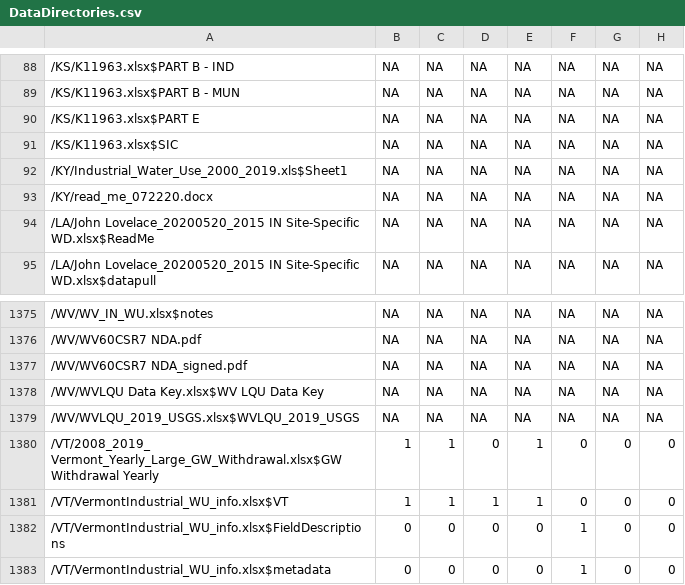
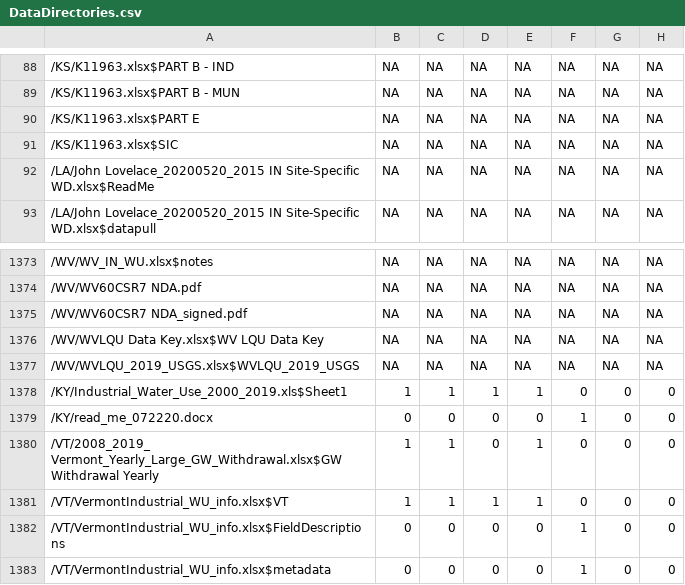
Before and after one commit to rniswon/IndustrialWU, a CSV file: DataCrosswalks/DataDirectories.csv, drawn as a sheet; only a part is shown, gaps mark what is left out; removed rows and columns are numbered as before the commit, all else as after; the diff names each change by its address in the sheet, - before the commit and + after, or states it on an @@ line.

```diff
--- a/DataCrosswalks/DataDirectories.csv
+++ b/DataCrosswalks/DataDirectories.csv
-row 92: /KY/Industrial_Water_Use_2000_2019.xls$Sheet1 | NA | NA | NA | NA | NA | NA | NA
-row 93: /KY/read_me_072220.docx | NA | NA | NA | NA | NA | NA | NA
+row 1378: /KY/Industrial_Water_Use_2000_2019.xls$Sheet1 | 1 | 1 | 1 | 1 | 0 | 0 | 0
+row 1379: /KY/read_me_072220.docx | 0 | 0 | 0 | 0 | 1 | 0 | 0
```
Also changed, not shown: DataCrosswalks/DataCodesCrosswalk.csv, DataCrosswalks/HardcodedManualAttributes.csv, 2 other files.
